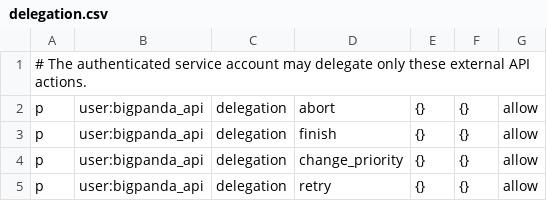
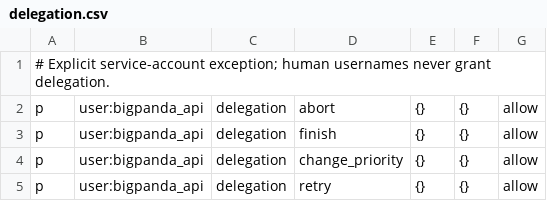
Before and after one commit to PanDAWMS/panda-bigmon-atlas, a CSV file: atlas/authorization/policies/prodsys/delegation.csv, drawn as a sheet.

```diff
--- a/atlas/authorization/policies/prodsys/delegation.csv
+++ b/atlas/authorization/policies/prodsys/delegation.csv
@@ -1,2 +1,2 @@
-# The authenticated service account may delegate only these external API actions.
+# Explicit service-account exception; human usernames never grant delegation.
 p, user:bigpanda_api, delegation, abort, {}, {}, allow
```
Also changed, not shown: 21 other files.
